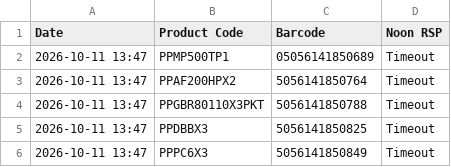
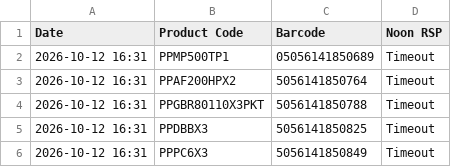
Before and after one commit to ecommerce1-cloud/KSA-Price-Tracker, a CSV file: ksa_master_report.csv, drawn as a sheet.

```diff
--- a/ksa_master_report.csv
+++ b/ksa_master_report.csv
@@ -1,6 +1,6 @@
 Date,Product Code,Barcode,Noon RSP
-2026-10-11 13:47,PPMP500TP1,05056141850689,Timeout
-2026-10-11 13:47,PPAF200HPX2,5056141850764,Timeout
-2026-10-11 13:47,PPGBR80110X3PKT,5056141850788,Timeout
-2026-10-11 13:47,PPDBBX3,5056141850825,Timeout
-2026-10-11 13:47,PPPC6X3,5056141850849,Timeout
+2026-10-12 16:31,PPMP500TP1,05056141850689,Timeout
+2026-10-12 16:31,PPAF200HPX2,5056141850764,Timeout
+2026-10-12 16:31,PPGBR80110X3PKT,5056141850788,Timeout
+2026-10-12 16:31,PPDBBX3,5056141850825,Timeout
+2026-10-12 16:31,PPPC6X3,5056141850849,Timeout
```
